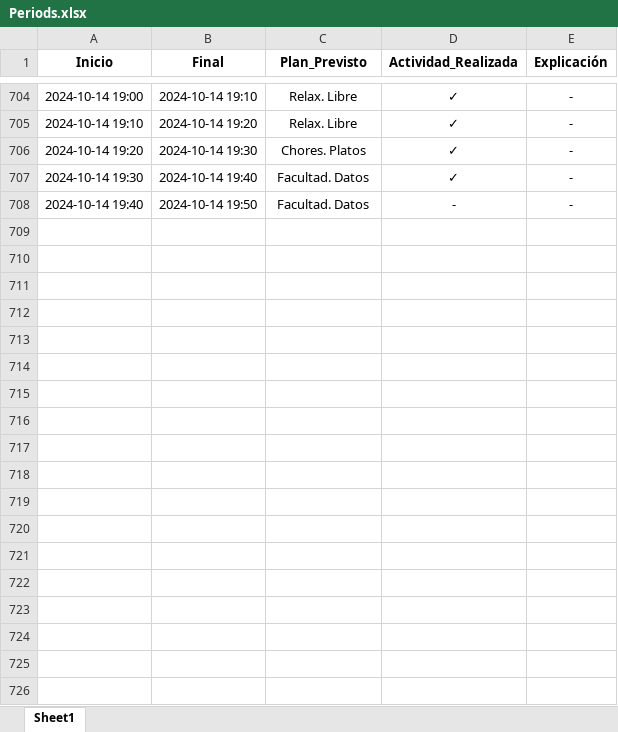
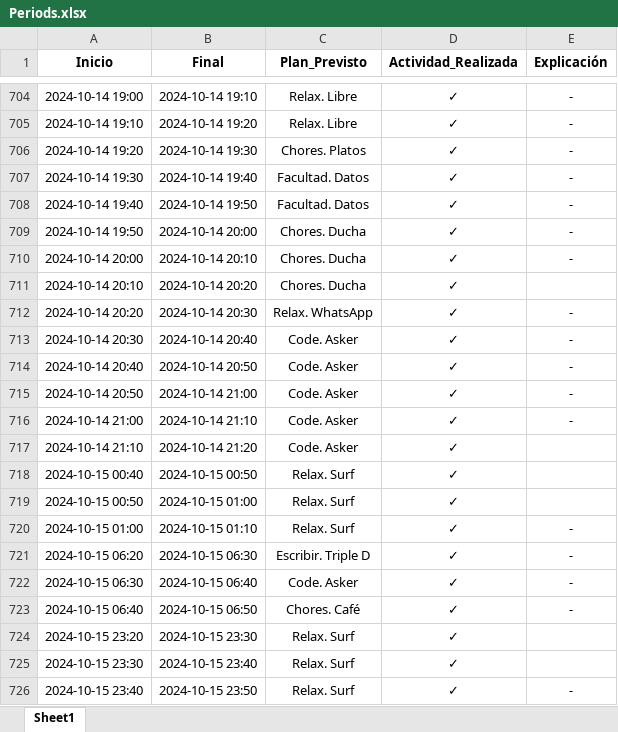
Before and after one commit to Rogoyin/Actracker, an Excel workbook: Periods.xlsx, sheet Sheet1, drawn as a sheet; only a part is shown, gaps mark what is left out; values as stored, in another font and other column widths than the file's, no borders; the diff covers the shown part only; the diff names each change by its address in the sheet, - before the commit and + after, or states it on an @@ line.

Commit message:
Inicio de armado del programa final

```diff
--- a/Periods.xlsx (sheet Sheet1)
+++ b/Periods.xlsx (sheet Sheet1)
-D708 (Actividad_Realizada): -
+D708 (Actividad_Realizada): ✓
+row 709: 2024-10-14 19:50 | 2024-10-14 20:00 | Chores. Ducha | ✓ | -
+row 710: 2024-10-14 20:00 | 2024-10-14 20:10 | Chores. Ducha | ✓ | -
+row 711: 2024-10-14 20:10 | 2024-10-14 20:20 | Chores. Ducha | ✓
+row 712: 2024-10-14 20:20 | 2024-10-14 20:30 | Relax. WhatsApp | ✓ | -
+row 713: 2024-10-14 20:30 | 2024-10-14 20:40 | Code. Asker | ✓ | -
+row 714: 2024-10-14 20:40 | 2024-10-14 20:50 | Code. Asker | ✓ | -
+row 715: 2024-10-14 20:50 | 2024-10-14 21:00 | Code. Asker | ✓ | -
+row 716: 2024-10-14 21:00 | 2024-10-14 21:10 | Code. Asker | ✓ | -
+row 717: 2024-10-14 21:10 | 2024-10-14 21:20 | Code. Asker | ✓
+row 718: 2024-10-15 00:40 | 2024-10-15 00:50 | Relax. Surf | ✓
+row 719: 2024-10-15 00:50 | 2024-10-15 01:00 | Relax. Surf | ✓
+row 720: 2024-10-15 01:00 | 2024-10-15 01:10 | Relax. Surf | ✓ | -
+row 721: 2024-10-15 06:20 | 2024-10-15 06:30 | Escribir. Triple D | ✓ | -
+row 722: 2024-10-15 06:30 | 2024-10-15 06:40 | Code. Asker | ✓ | -
+row 723: 2024-10-15 06:40 | 2024-10-15 06:50 | Chores. Café | ✓ | -
+row 724: 2024-10-15 23:20 | 2024-10-15 23:30 | Relax. Surf | ✓
+row 725: 2024-10-15 23:30 | 2024-10-15 23:40 | Relax. Surf | ✓
+row 726: 2024-10-15 23:40 | 2024-10-15 23:50 | Relax. Surf | ✓ | -
```
Also changed, not shown: 186 added rows elsewhere in this sheet, 3 other files.
